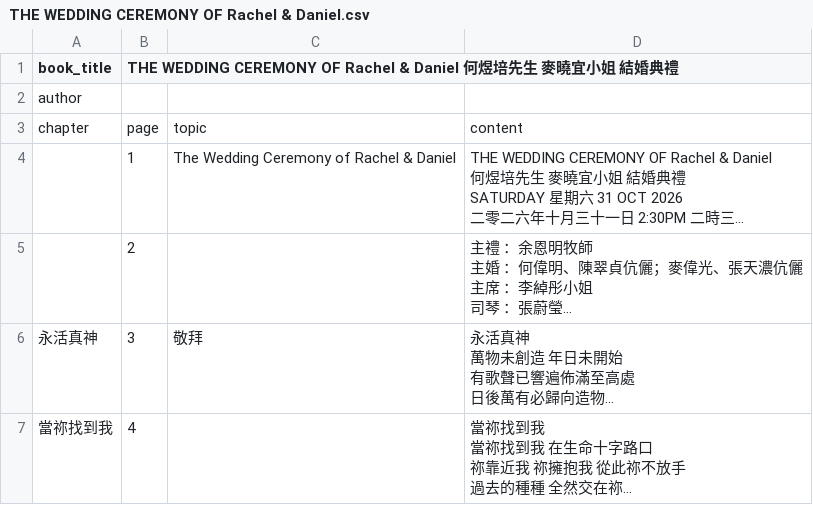
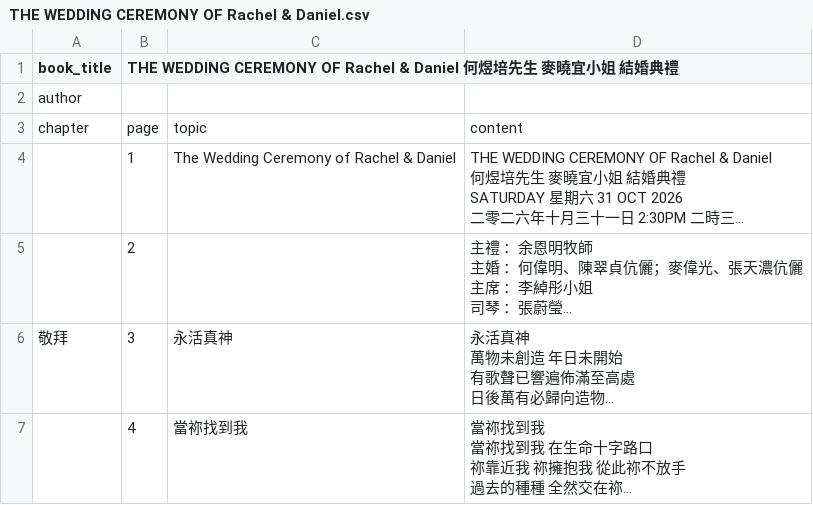
Before and after one commit to lamkayuekenneth/ocr-ebooks, a CSV file: books_csv/THE WEDDING CEREMONY OF Rachel & Daniel.csv, drawn as a sheet; only a part is shown; long unchanged cells end in …; the diff covers the shown part only; the diff names each change by its address in the sheet, - before the commit and + after, or states it on an @@ line.

Commit message:
Sync CSV for books_csv/THE WEDDING CEREMONY OF Rachel & Daniel.csv

```diff
--- a/books_csv/THE WEDDING CEREMONY OF Rachel & Daniel.csv
+++ b/books_csv/THE WEDDING CEREMONY OF Rachel & Daniel.csv
-A6 (book_title): 永活真神
+A6 (book_title): 敬拜
-C6: 敬拜
+C6: 永活真神
-A7 (book_title): 當祢找到我
+A7 (book_title): (empty)
-C7: (empty)
+C7: 當祢找到我
```
Also changed, not shown: 3 edited cells elsewhere in this file.
